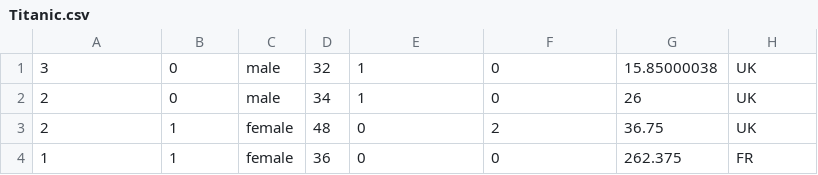
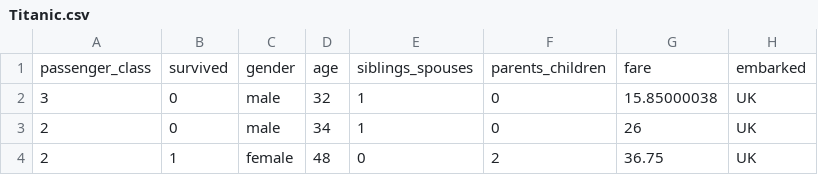
Before and after one commit to steffanigomez323/Data-Visualizer, a CSV file: data/Titanic.csv, drawn as a sheet; only a part is shown; the shorter side is filled out with more unchanged rows; the diff names each change by its address in the sheet, - before the commit and + after, or states it on an @@ line.

```diff
--- a/data/Titanic.csv
+++ b/data/Titanic.csv
+row 1: passenger_class | survived | gender | age | siblings_spouses | parents_children | fare | embarked
```
Also changed, not shown: data/census.csv, 1 other file.
